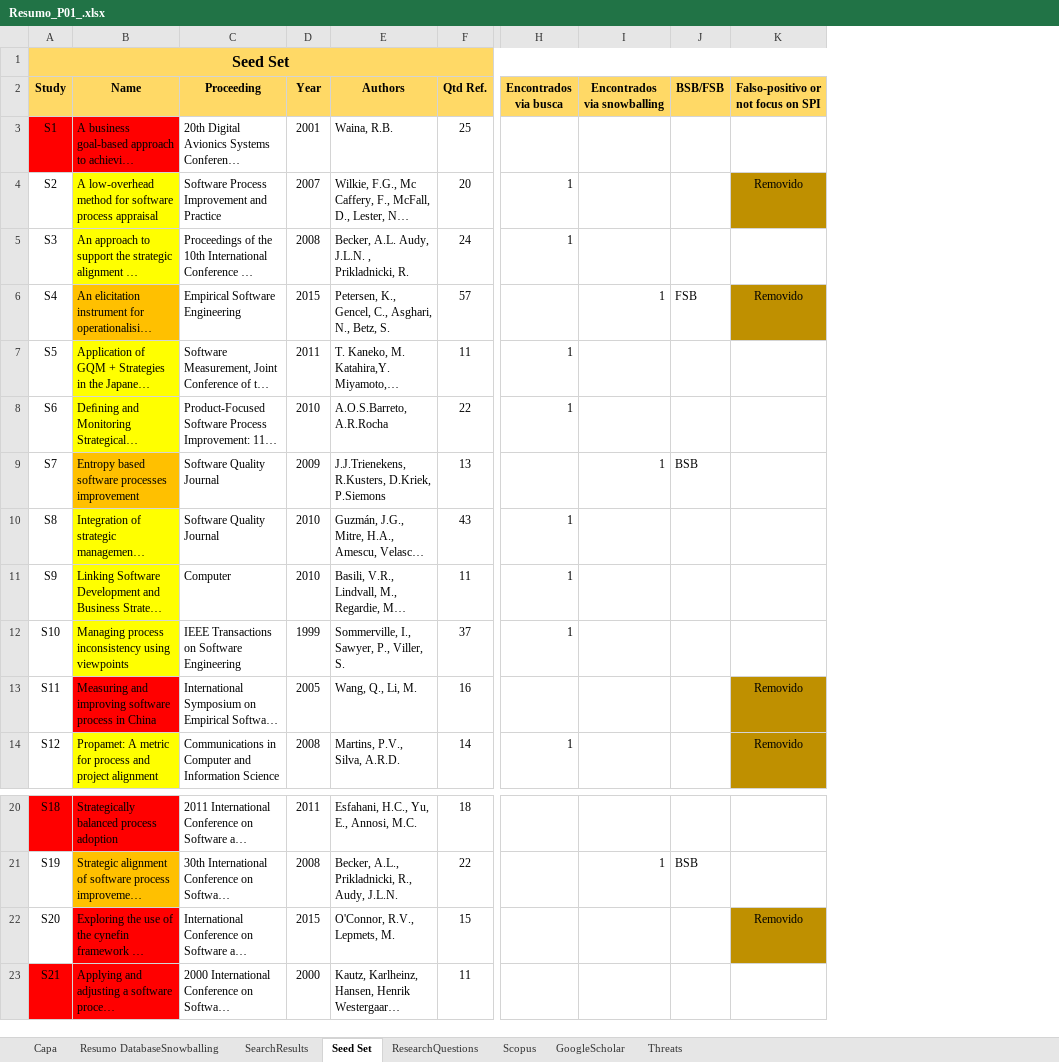
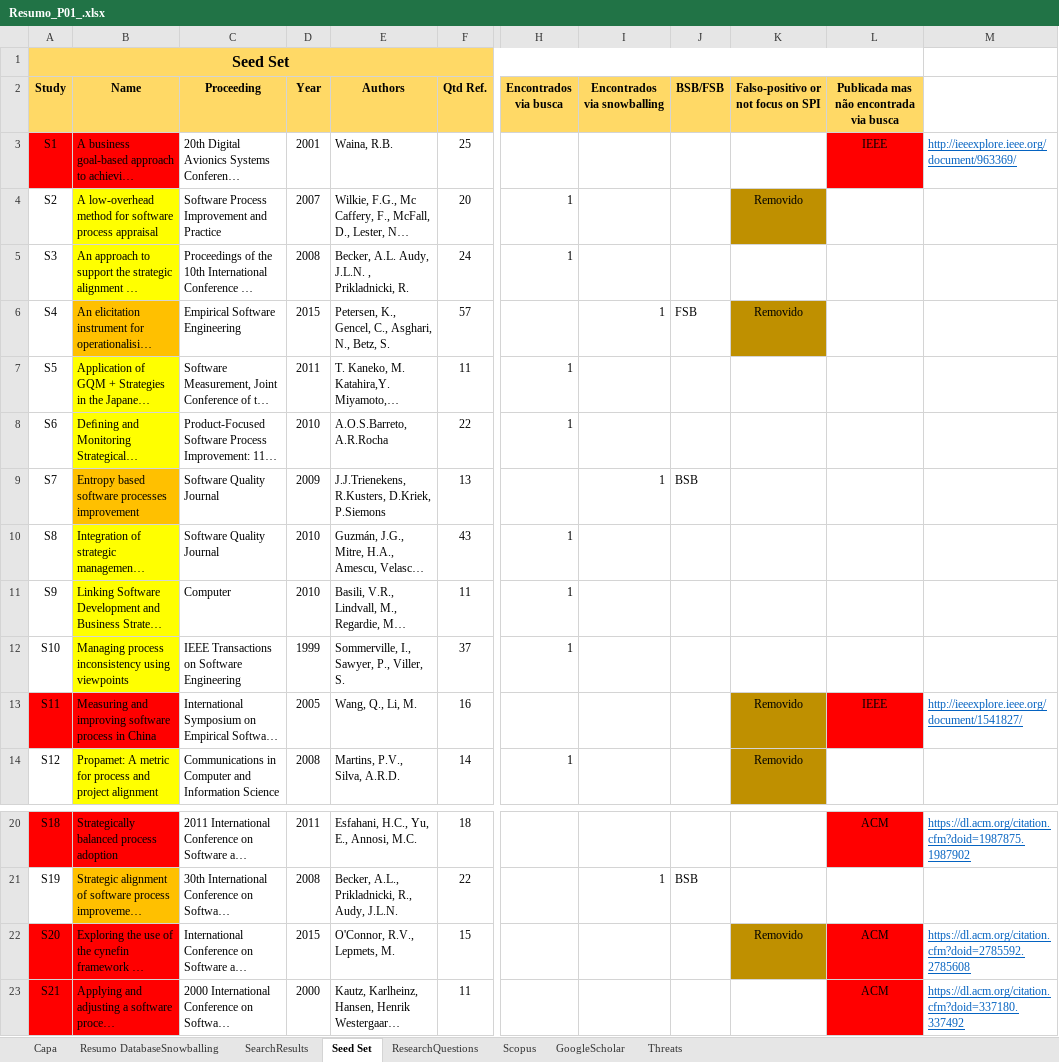
Before and after one commit to gems-uff/hybrid-strategies, an Excel workbook: Experiment01_Resumo/Resumo_P01_.xlsx, sheet Seed Set, drawn as a sheet; only a part is shown, gaps mark what is left out; long unchanged cells end in …; values as stored, in another font and other column widths than the file's, no borders; the diff names each change by its address in the sheet, - before the commit and + after, or states it on an @@ line.

```diff
--- a/Experiment01_Resumo/Resumo_P01_.xlsx (sheet Seed Set)
+++ b/Experiment01_Resumo/Resumo_P01_.xlsx (sheet Seed Set)
+column L, rows 2-13: Publicada mas não encontrada via busca | IEEE |  |  |  |  |  |  |  |  |  | IEEE; rows 20-23: ACM |  | ACM | ACM
+column M, rows 3-13: http://ieeexplore.ieee.org/document/963369/ |  |  |  |  |  |  |  |  |  | http://ieeexplore.ieee.org/document/1541827/; rows 20-23: https://dl.acm.org/citation.cfm?doid=1987875.1987902 |  | https://dl.acm.org/citation.cfm?doid=2785592.2785608 | https://dl.acm.org/citation.cfm?doid=337180.337492
-A13 fill: none
+A13 fill: #FF0000
-A22 fill: none
+A22 fill: #FF0000
```
Also changed, not shown: sheet ResearchQuestions, 1 other file.
